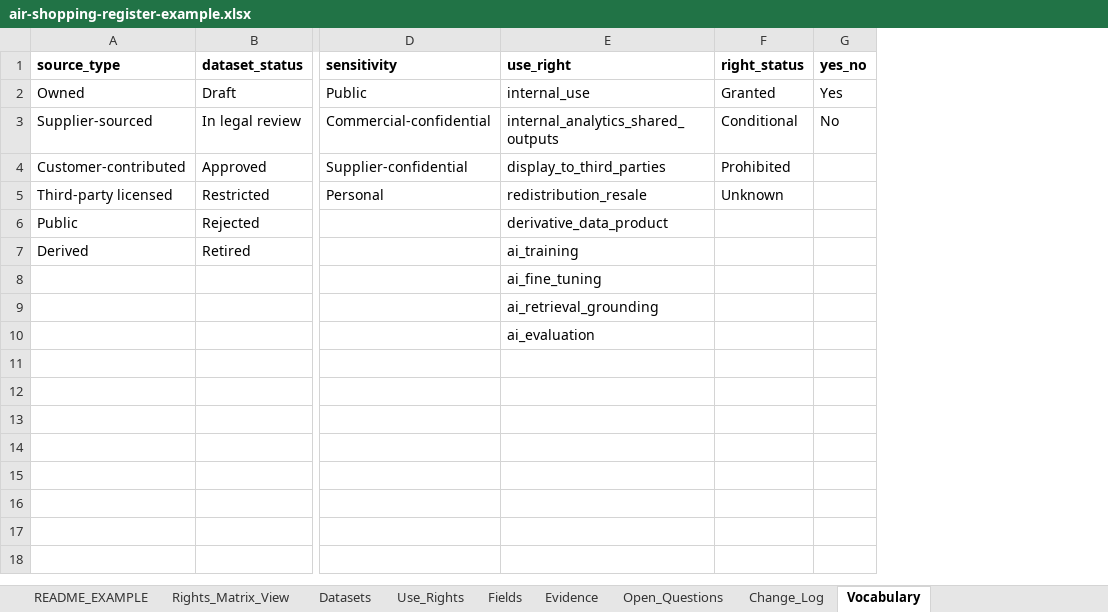
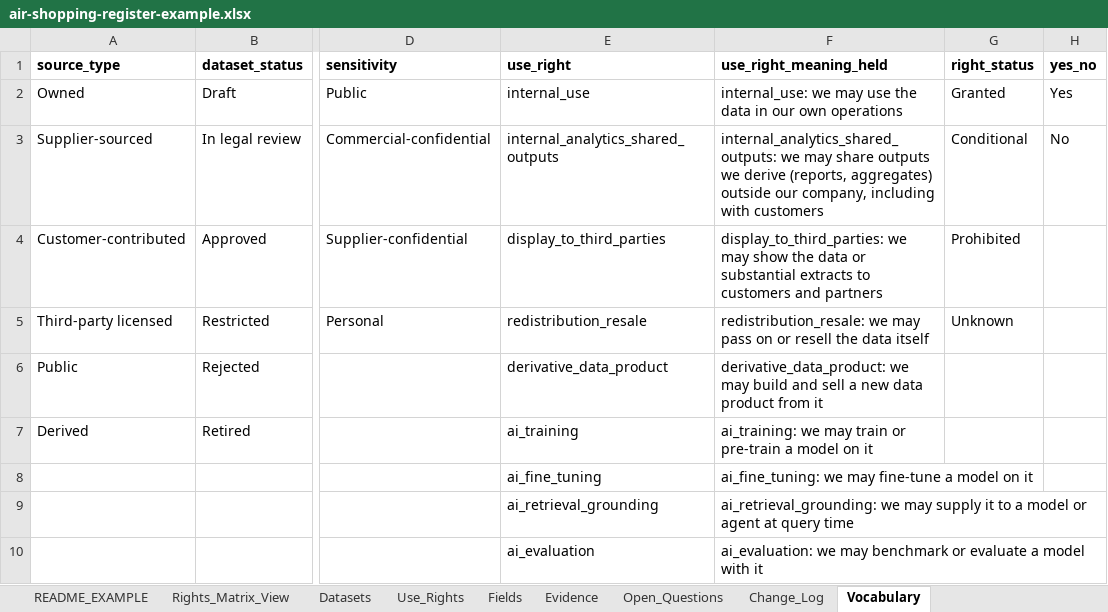
Before and after one commit to Agents4/Pricing-Desk, an Excel workbook: data-rights-register/air-shopping-register-example.xlsx, sheet Vocabulary, drawn as a sheet; only a part is shown, gaps mark what is left out; values as stored, in another font and other column widths than the file's, no borders; the diff names each change by its address in the sheet, - before the commit and + after, or states it on an @@ line.

```diff
--- a/data-rights-register/air-shopping-register-example.xlsx (sheet Vocabulary)
+++ b/data-rights-register/air-shopping-register-example.xlsx (sheet Vocabulary)
+column F (use_right_meaning_held), rows 2-10: internal_use: we may use the data in our own operations | internal_analytics_shared_outputs: we may share outputs we derive (reports, aggregates) outside our company, including with customers | display_to_third_parties: we may show the data or substantial extracts to customers and partners | redistribution_resale: we may pass on or resell the data itself | derivative_data_product: we may build and sell a new data product from it | ai_training: we may train or pre-train a model on it | ai_fine_tuning: we may fine-tune a model on it | ai_retrieval_grounding: we may supply it to a model or agent at query time | ai_evaluation: we may benchmark or evaluate a model with it
```
Also changed, not shown: sheet README_EXAMPLE, sheet Use_Rights, sheet Open_Questions, 45 other files.
